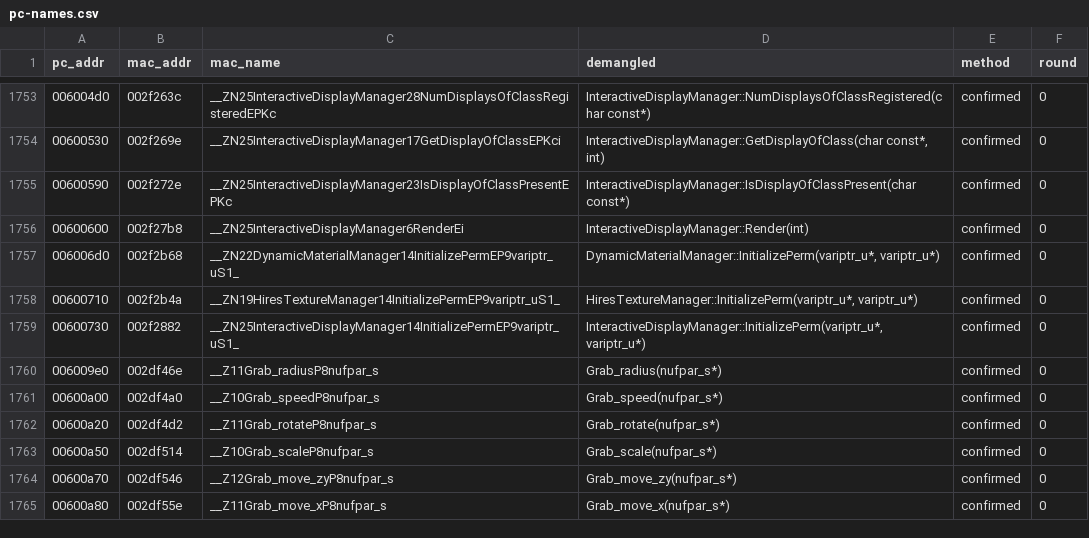
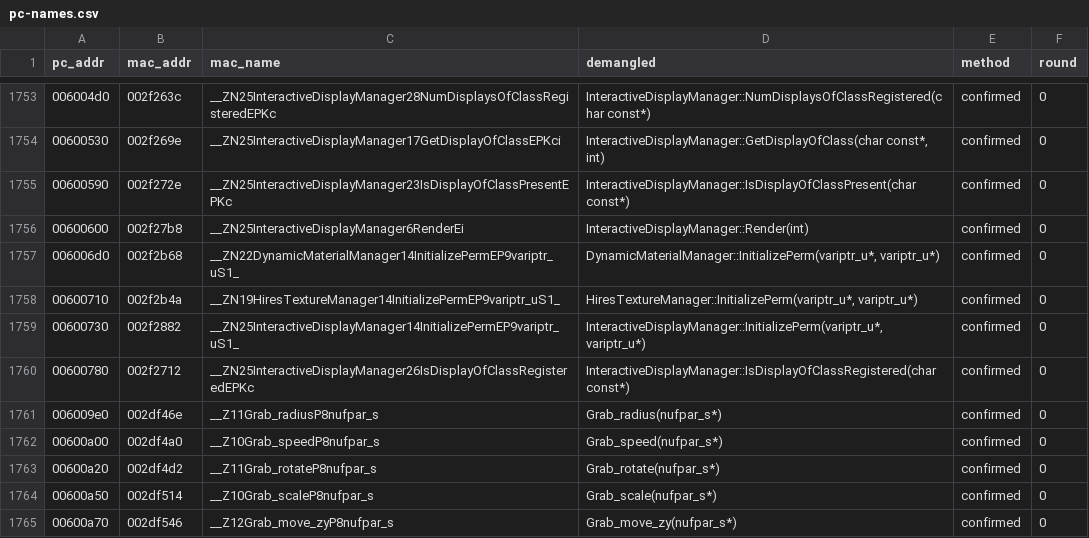
Before and after one commit to wasdhjklxyz/lbtvg, a CSV file: tools/symbols/pc-names.csv, drawn as a sheet; only a part is shown, gaps mark what is left out; the shorter side is filled out with more unchanged rows; the diff names each change by its address in the sheet, - before the commit and + after, or states it on an @@ line.

```diff
--- a/tools/symbols/pc-names.csv
+++ b/tools/symbols/pc-names.csv
+row 1760: 00600780 | 002f2712 | __ZN25InteractiveDisplayManager26IsDisplayOfClassRegisteredEPKc | InteractiveDisplayManager::IsDisplayOfClassRegistered(char const*) | confirmed | 0
```
Also changed, not shown: 10 other files.
